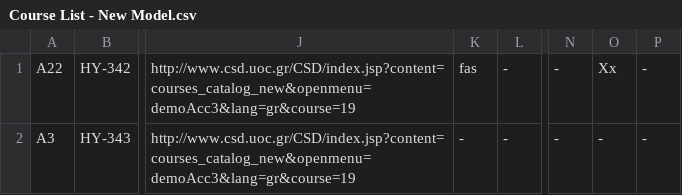
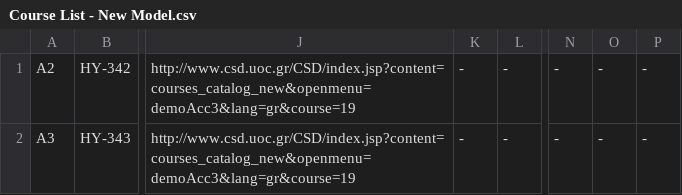
Before and after one commit to AlviRC/Thesis, a CSV file: Course List - New Model.csv, drawn as a sheet; only a part is shown, gaps mark what is left out; the diff names each change by its address in the sheet, - before the commit and + after, or states it on an @@ line.

Commit message:
Update Course List - New Model.csv

```diff
--- a/Course List - New Model.csv
+++ b/Course List - New Model.csv
-A1: Α22
+A1: Α2
-K1: fas
+K1: -
-O1: Xx
+O1: -
```
